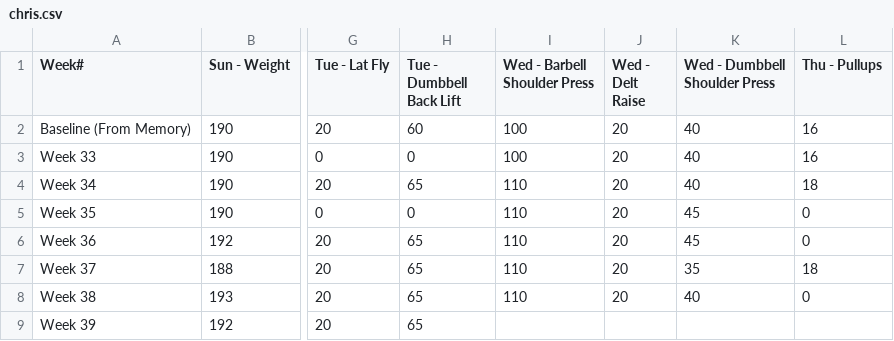
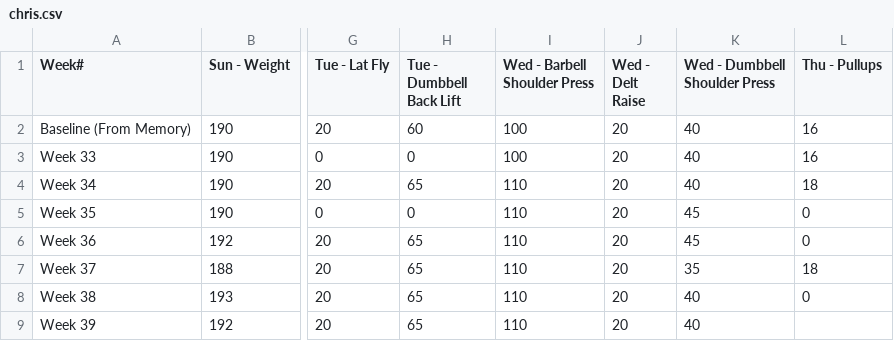
Before and after one commit to christian-kesler/fitness-tracking, a CSV file: 2023/chris.csv, drawn as a sheet; only a part is shown, gaps mark what is left out; the diff names each change by its address in the sheet, - before the commit and + after, or states it on an @@ line.

Commit message:
morning workout

```diff
--- a/2023/chris.csv
+++ b/2023/chris.csv
-I9 (Wed - Barbell Shoulder Press): (empty)
+I9 (Wed - Barbell Shoulder Press): 110
-J9 (Wed - Delt Raise): (empty)
+J9 (Wed - Delt Raise): 20
-K9 (Wed - Dumbbell Shoulder Press): (empty)
+K9 (Wed - Dumbbell Shoulder Press): 40
```
